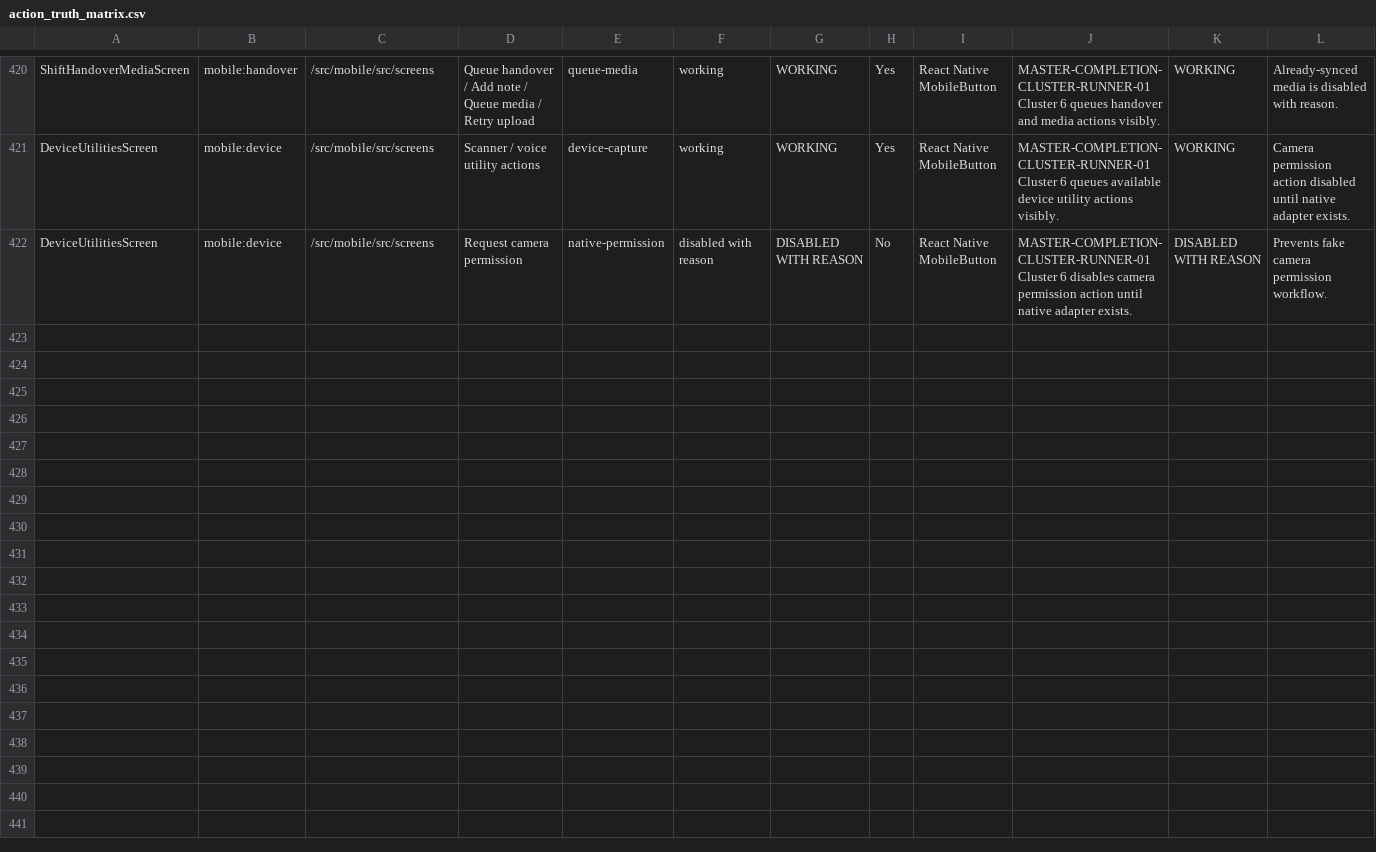
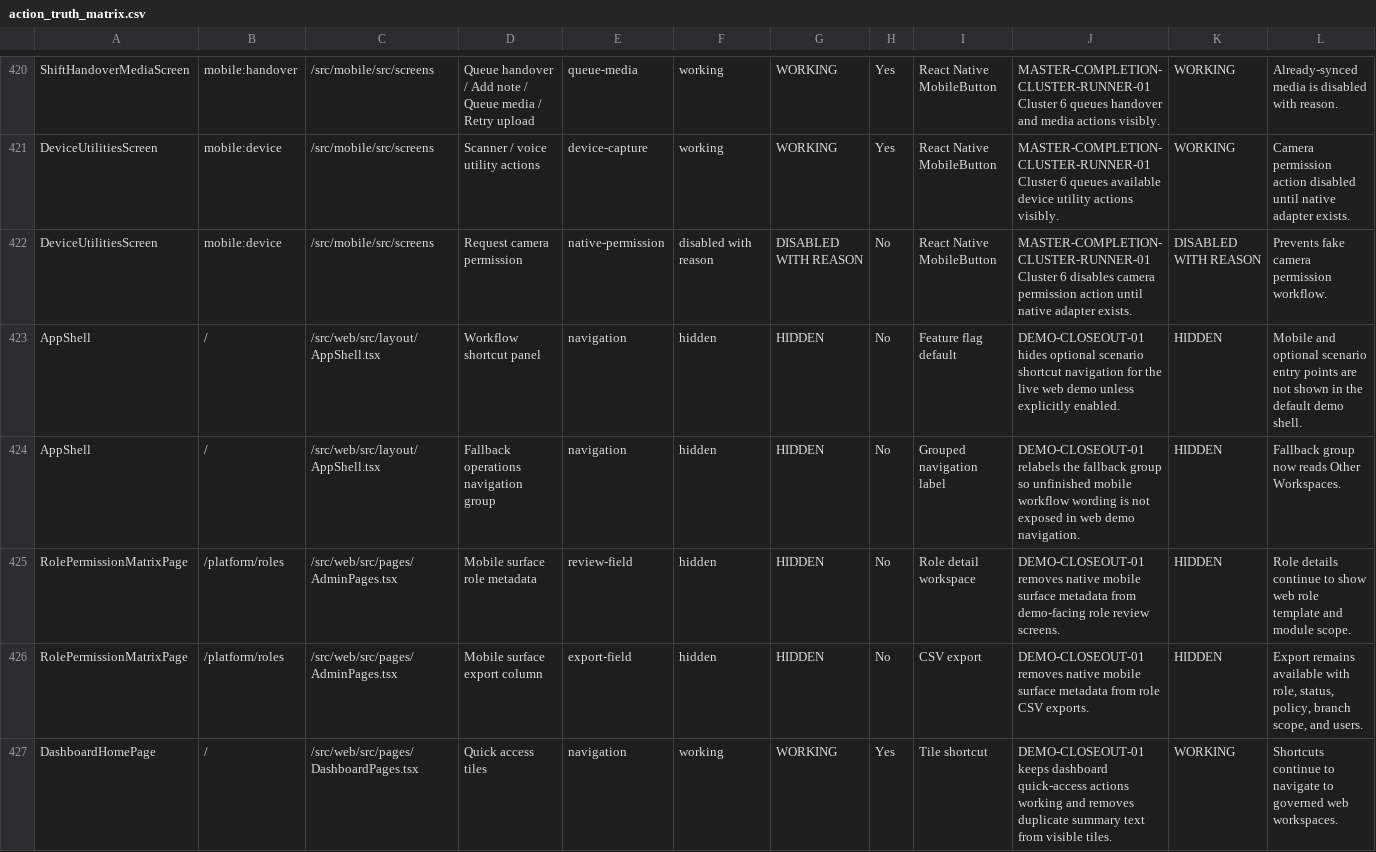
Before and after one commit to SpringTimeSoftware/Manufacturing, a CSV file: 07-ux-governance/action_truth_matrix.csv, drawn as a sheet; only a part is shown, gaps mark what is left out; the diff names each change by its address in the sheet, - before the commit and + after, or states it on an @@ line.

Commit message:
Finalize web demo closeout

```diff
--- a/07-ux-governance/action_truth_matrix.csv
+++ b/07-ux-governance/action_truth_matrix.csv
+row 423: AppShell | / | /src/web/src/layout/AppShell.tsx | Workflow shortcut panel | navigation | hidden | HIDDEN | No | Feature flag default | DEMO-CLOSEOUT-01 hides optional scenario shortcut navigation for the live web demo unless explicitly enabled. | HIDDEN | Mobile and optional scenario entry points are not shown in the default demo shell.
+row 424: AppShell | / | /src/web/src/layout/AppShell.tsx | Fallback operations navigation group | navigation | hidden | HIDDEN | No | Grouped navigation label | DEMO-CLOSEOUT-01 relabels the fallback group so unfinished mobile workflow wording is not exposed in web demo navigation. | HIDDEN | Fallback group now reads Other Workspaces.
+row 425: RolePermissionMatrixPage | /platform/roles | /src/web/src/pages/AdminPages.tsx | Mobile surface role metadata | review-field | hidden | HIDDEN | No | Role detail workspace | DEMO-CLOSEOUT-01 removes native mobile surface metadata from demo-facing role review screens. | HIDDEN | Role details continue to show web role template and module scope.
+row 426: RolePermissionMatrixPage | /platform/roles | /src/web/src/pages/AdminPages.tsx | Mobile surface export column | export-field | hidden | HIDDEN | No | CSV export | DEMO-CLOSEOUT-01 removes native mobile surface metadata from role CSV exports. | HIDDEN | Export remains available with role, status, policy, branch scope, and users.
+row 427: DashboardHomePage | / | /src/web/src/pages/DashboardPages.tsx | Quick access tiles | navigation | working | WORKING | Yes | Tile shortcut | DEMO-CLOSEOUT-01 keeps dashboard quick-access actions working and removes duplicate summary text from visible tiles. | WORKING | Shortcuts continue to navigate to governed web workspaces.
```
Also changed, not shown: 35 other files.
